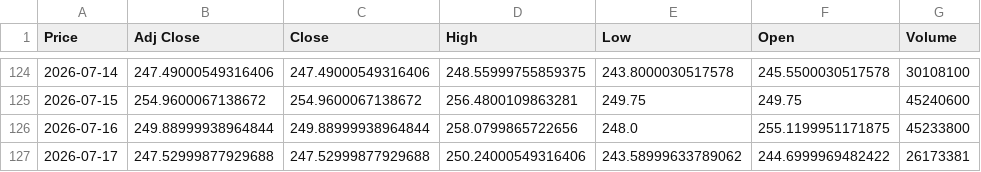
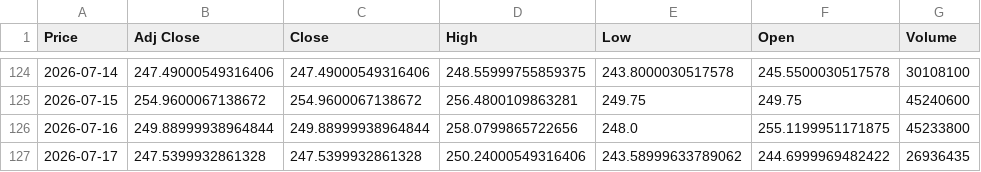
Before and after one commit to ElevateInc/ApexAlpha, a CSV file: database/AMZN.csv, drawn as a sheet; only a part is shown, gaps mark what is left out; the diff names each change by its address in the sheet, - before the commit and + after, or states it on an @@ line.

```diff
--- a/database/AMZN.csv
+++ b/database/AMZN.csv
-B127 (Adj Close): 247.52999877929688
+B127 (Adj Close): 247.5399932861328
-C127 (Close): 247.52999877929688
+C127 (Close): 247.5399932861328
-G127 (Volume): 26173381
+G127 (Volume): 26936435
```
Also changed, not shown: database/AAPL.csv, database/GOOGL.csv, 2 other files.
